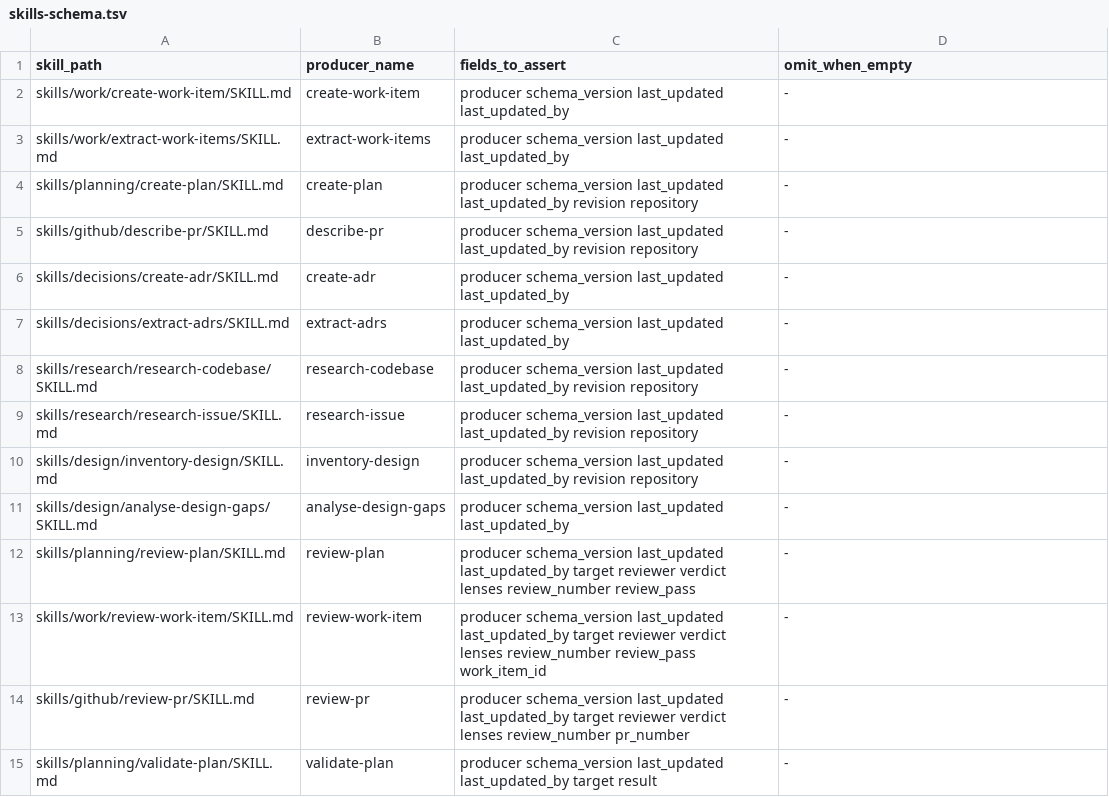
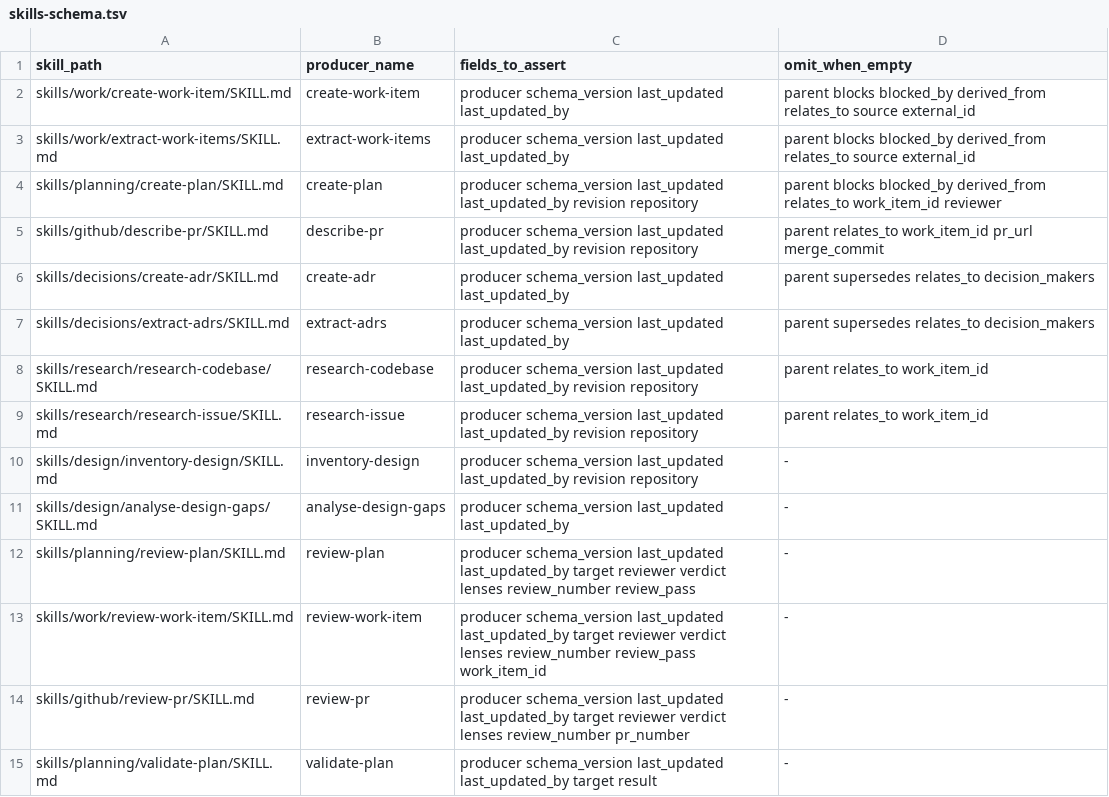
Before and after one commit to atomicinnovation/accelerator, a TSV file: scripts/skills-schema.tsv, drawn as a sheet.

Commit message:
Document omit-when-empty linkage keys in writer-canon skills
Populate the omit_when_empty column for the eight writer-canon producer
rows and add per-field fill/omit guidance bullets to their
Populate-frontmatter sections (create-work-item, extract-work-items,
create-plan, create-adr, extract-adrs, research-codebase, research-issue,
describe-pr). Each group leads with an omit-by-default sentence and keeps
one fill/omit cue per bullet. create-plan's work_item_id and describe-pr's
merge_commit move from empty-placeholder wording to omit wording.

```diff
--- a/scripts/skills-schema.tsv
+++ b/scripts/skills-schema.tsv
@@ -1,10 +1,10 @@
 skill_path	producer_name	fields_to_assert	omit_when_empty
-skills/work/create-work-item/SKILL.md	create-work-item	producer schema_version last_updated last_updated_by	-
-skills/work/extract-work-items/SKILL.md	extract-work-items	producer schema_version last_updated last_updated_by	-
-skills/planning/create-plan/SKILL.md	create-plan	producer schema_version last_updated last_updated_by revision repository	-
-skills/github/describe-pr/SKILL.md	describe-pr	producer schema_version last_updated last_updated_by revision repository	-
-skills/decisions/create-adr/SKILL.md	create-adr	producer schema_version last_updated last_updated_by	-
-skills/decisions/extract-adrs/SKILL.md	extract-adrs	producer schema_version last_updated last_updated_by	-
-skills/research/research-codebase/SKILL.md	research-codebase	producer schema_version last_updated last_updated_by revision repository	-
-skills/research/research-issue/SKILL.md	research-issue	producer schema_version last_updated last_updated_by revision repository	-
+skills/work/create-work-item/SKILL.md	create-work-item	producer schema_version last_updated last_updated_by	parent blocks blocked_by derived_from relates_to source external_id
+skills/work/extract-work-items/SKILL.md	extract-work-items	producer schema_version last_updated last_updated_by	parent blocks blocked_by derived_from relates_to source external_id
+skills/planning/create-plan/SKILL.md	create-plan	producer schema_version last_updated last_updated_by revision repository	parent blocks blocked_by derived_from relates_to work_item_id reviewer
+skills/github/describe-pr/SKILL.md	describe-pr	producer schema_version last_updated last_updated_by revision repository	parent relates_to work_item_id pr_url merge_commit
+skills/decisions/create-adr/SKILL.md	create-adr	producer schema_version last_updated last_updated_by	parent supersedes relates_to decision_makers
+skills/decisions/extract-adrs/SKILL.md	extract-adrs	producer schema_version last_updated last_updated_by	parent supersedes relates_to decision_makers
+skills/research/research-codebase/SKILL.md	research-codebase	producer schema_version last_updated last_updated_by revision repository	parent relates_to work_item_id
+skills/research/research-issue/SKILL.md	research-issue	producer schema_version last_updated last_updated_by revision repository	parent relates_to work_item_id
 skills/design/inventory-design/SKILL.md	inventory-design	producer schema_version last_updated last_updated_by revision repository	-
```
Also changed, not shown: 9 other files.
